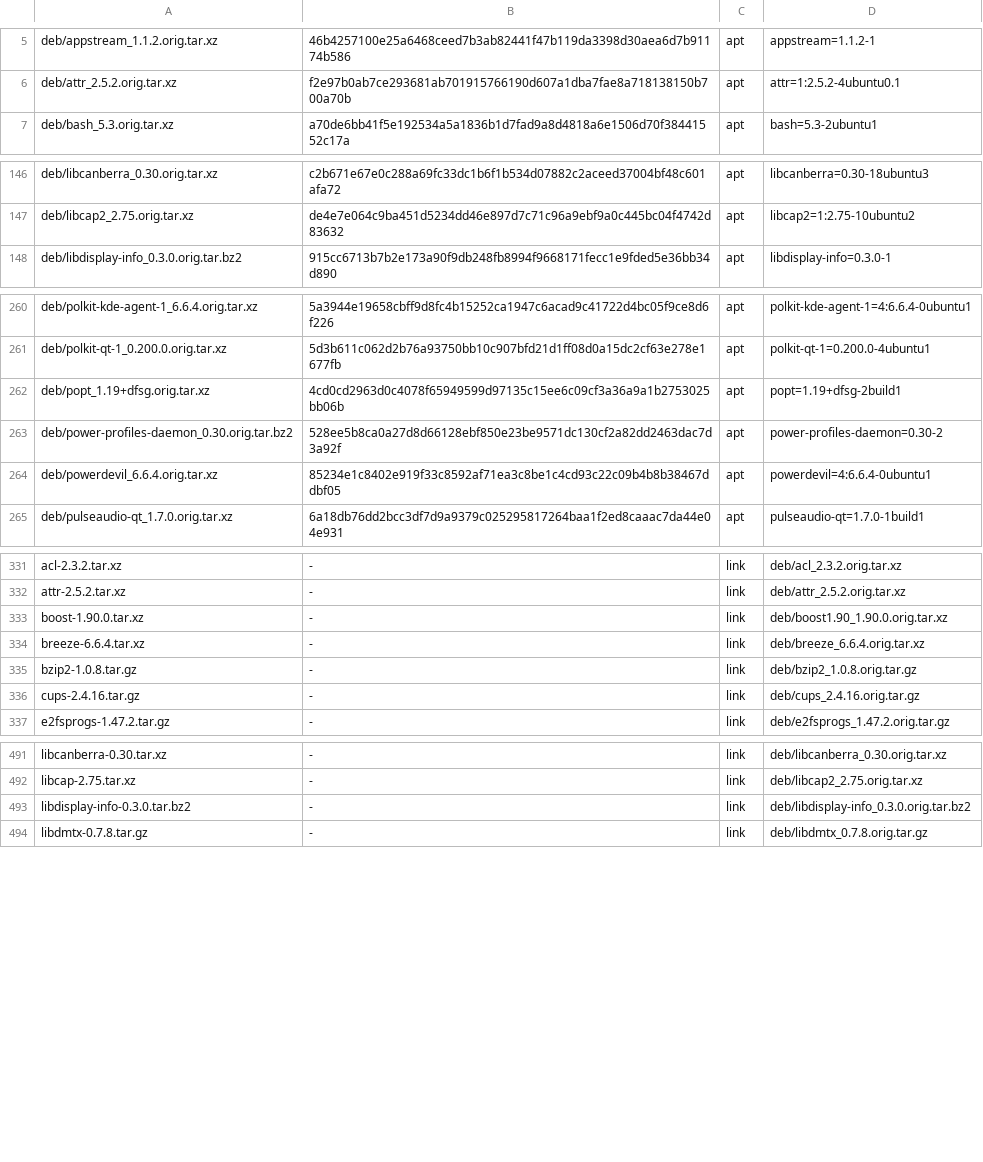
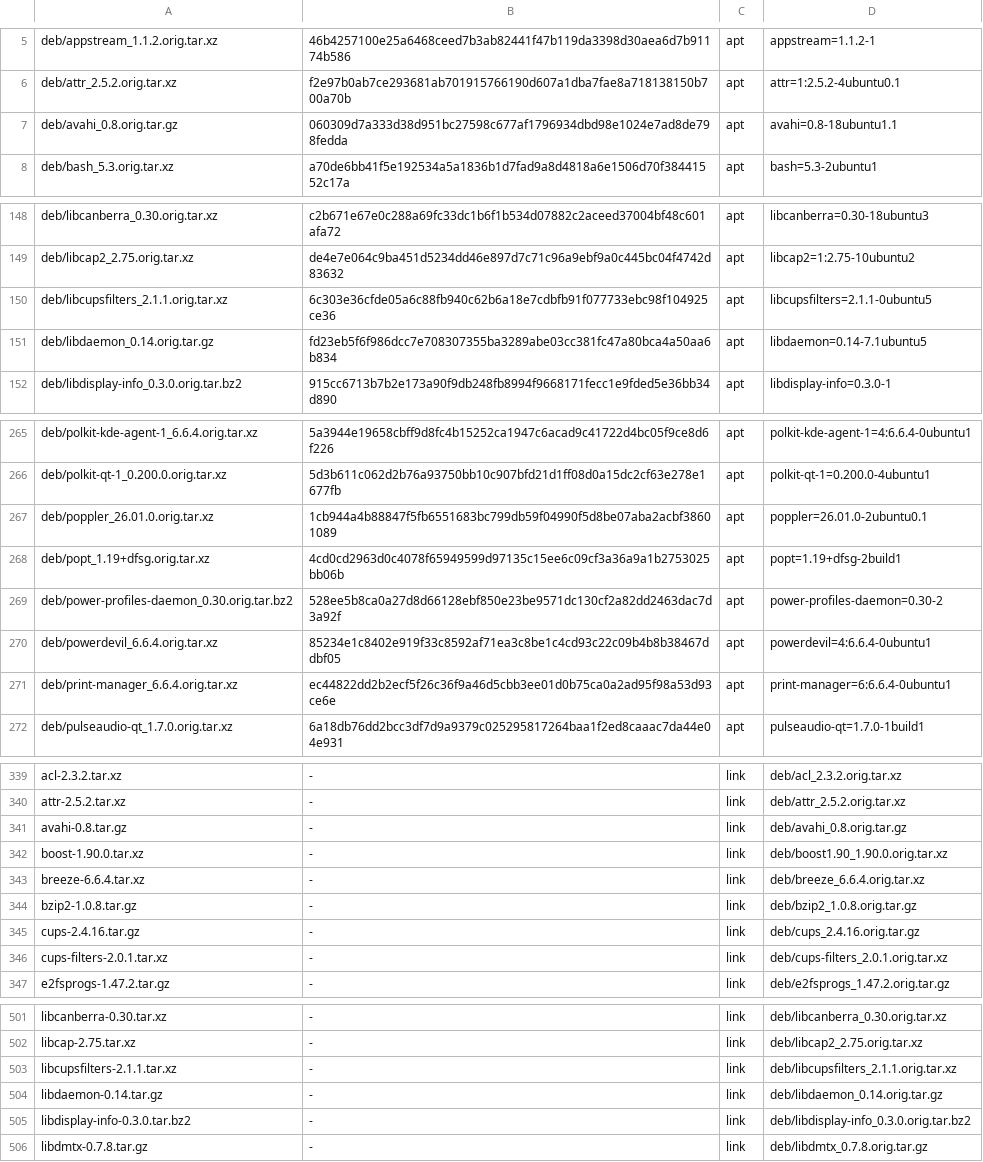
Before and after one commit to melon-77/melon-os, a TSV file: sources/MANIFEST.tsv, drawn as a sheet; only a part is shown, gaps mark what is left out; the diff covers the shown part only.

```diff
--- a/sources/MANIFEST.tsv
+++ b/sources/MANIFEST.tsv
@@ -6,2 +6,3 @@ deb/appstream_1.1.2.orig.tar.xz	46b4257100e25a6468ceed7b3ab82441f47b119da3398d30
 deb/attr_2.5.2.orig.tar.xz	f2e97b0ab7ce293681ab701915766190d607a1dba7fae8a718138150b700a70b	apt	attr=1:2.5.2-4ubuntu0.1
+deb/avahi_0.8.orig.tar.gz	060309d7a333d38d951bc27598c677af1796934dbd98e1024e7ad8de798fedda	apt	avahi=0.8-18ubuntu1.1
 deb/bash_5.3.orig.tar.xz	a70de6bb41f5e192534a5a1836b1d7fad9a8d4818a6e1506d70f38441552c17a	apt	bash=5.3-2ubuntu1
@@ -147,2 +149,4 @@ deb/libcanberra_0.30.orig.tar.xz	c2b671e67e0c288a69fc33dc1b6f1b534d07882c2aceed3
 deb/libcap2_2.75.orig.tar.xz	de4e7e064c9ba451d5234dd46e897d7c71c96a9ebf9a0c445bc04f4742d83632	apt	libcap2=1:2.75-10ubuntu2
+deb/libcupsfilters_2.1.1.orig.tar.xz	6c303e36cfde05a6c88fb940c62b6a18e7cdbfb91f077733ebc98f104925ce36	apt	libcupsfilters=2.1.1-0ubuntu5
+deb/libdaemon_0.14.orig.tar.gz	fd23eb5f6f986dcc7e708307355ba3289abe03cc381fc47a80bca4a50aa6b834	apt	libdaemon=0.14-7.1ubuntu5
 deb/libdisplay-info_0.3.0.orig.tar.bz2	915cc6713b7b2e173a90f9db248fb8994f9668171fecc1e9fded5e36bb34d890	apt	libdisplay-info=0.3.0-1
@@ -261,2 +266,3 @@ deb/polkit-kde-agent-1_6.6.4.orig.tar.xz	5a3944e19658cbff9d8fc4b15252ca1947c6aca
 deb/polkit-qt-1_0.200.0.orig.tar.xz	5d3b611c062d2b76a93750bb10c907bfd21d1ff08d0a15dc2cf63e278e1677fb	apt	polkit-qt-1=0.200.0-4ubuntu1
+deb/poppler_26.01.0.orig.tar.xz	1cb944a4b88847f5fb6551683bc799db59f04990f5d8be07aba2acbf38601089	apt	poppler=26.01.0-2ubuntu0.1
 deb/popt_1.19+dfsg.orig.tar.xz	4cd0cd2963d0c4078f65949599d97135c15ee6c09cf3a36a9a1b2753025bb06b	apt	popt=1.19+dfsg-2build1
@@ -264,2 +270,3 @@ deb/power-profiles-daemon_0.30.orig.tar.bz2	528ee5b8ca0a27d8d66128ebf850e23be957
 deb/powerdevil_6.6.4.orig.tar.xz	85234e1c8402e919f33c8592af71ea3c8be1c4cd93c22c09b4b8b38467ddbf05	apt	powerdevil=4:6.6.4-0ubuntu1
+deb/print-manager_6.6.4.orig.tar.xz	ec44822dd2b2ecf5f26c36f9a46d5cbb3ee01d0b75ca0a2ad95f98a53d93ce6e	apt	print-manager=6:6.6.4-0ubuntu1
 deb/pulseaudio-qt_1.7.0.orig.tar.xz	6a18db76dd2bcc3df7d9a9379c025295817264baa1f2ed8caaac7da44e04e931	apt	pulseaudio-qt=1.7.0-1build1
@@ -332,2 +340,3 @@ acl-2.3.2.tar.xz	-	link	deb/acl_2.3.2.orig.tar.xz
 attr-2.5.2.tar.xz	-	link	deb/attr_2.5.2.orig.tar.xz
+avahi-0.8.tar.gz	-	link	deb/avahi_0.8.orig.tar.gz
 boost-1.90.0.tar.xz	-	link	deb/boost1.90_1.90.0.orig.tar.xz
@@ -336,2 +345,3 @@ bzip2-1.0.8.tar.gz	-	link	deb/bzip2_1.0.8.orig.tar.gz
 cups-2.4.16.tar.gz	-	link	deb/cups_2.4.16.orig.tar.gz
+cups-filters-2.0.1.tar.xz	-	link	deb/cups-filters_2.0.1.orig.tar.xz
 e2fsprogs-1.47.2.tar.gz	-	link	deb/e2fsprogs_1.47.2.orig.tar.gz
@@ -492,2 +502,4 @@ libcanberra-0.30.tar.xz	-	link	deb/libcanberra_0.30.orig.tar.xz
 libcap-2.75.tar.xz	-	link	deb/libcap2_2.75.orig.tar.xz
+libcupsfilters-2.1.1.tar.xz	-	link	deb/libcupsfilters_2.1.1.orig.tar.xz
+libdaemon-0.14.tar.gz	-	link	deb/libdaemon_0.14.orig.tar.gz
 libdisplay-info-0.3.0.tar.bz2	-	link	deb/libdisplay-info_0.3.0.orig.tar.bz2
```
Also changed, not shown: 7 added rows elsewhere in this file, 29 other files.
